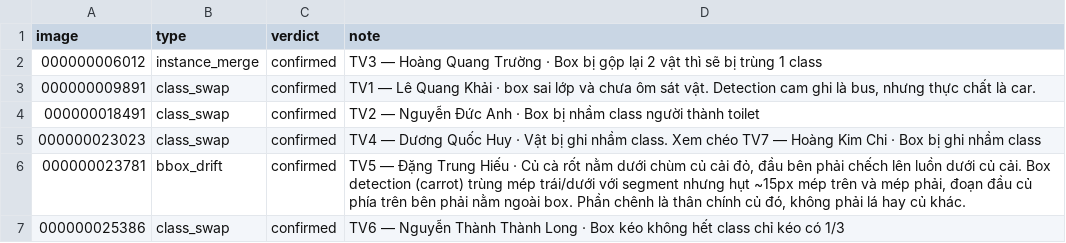
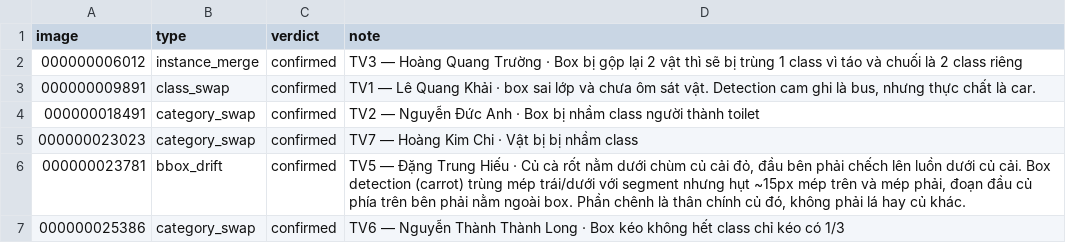
Before and after one commit to Cheese1501/K5-L23-Day10-T2412-Dataset-Release-Handover, a CSV file: submission/reviews/review_log.csv, drawn as a sheet.

```diff
--- a/submission/reviews/review_log.csv
+++ b/submission/reviews/review_log.csv
@@ -1,7 +1,7 @@
 image,type,verdict,note
-000000006012,instance_merge,confirmed,TV3 — Hoàng Quang Trường · Box bị gộp lại 2 vật thì sẽ bị trùng 1 class
+000000006012,instance_merge,confirmed,TV3 — Hoàng Quang Trường · Box bị gộp lại 2 vật thì sẽ bị trùng 1 class vì táo và chuối là 2 class riêng
 000000009891,class_swap,confirmed,"TV1 — Lê Quang Khải · box sai lớp và chưa ôm sát vật. Detection cam ghi là bus, nhưng thực chất là car."
-000000018491,class_swap,confirmed,TV2 — Nguyễn Đức Anh · Box bị nhầm class người thành toilet
-000000023023,class_swap,confirmed,TV4 — Dương Quốc Huy · Vật bị ghi nhầm class. Xem chéo TV7 — Hoàng Kim Chi · Box bị ghi nhầm class
+000000018491,category_swap,confirmed,TV2 — Nguyễn Đức Anh · Box bị nhầm class người thành toilet
+000000023023,category_swap,confirmed,TV7 — Hoàng Kim Chi · Vật bị bị nhầm class
 000000023781,bbox_drift,confirmed,"TV5 — Đặng Trung Hiếu · Củ cà rốt nằm dưới chùm củ cải đỏ, đầu bên phải chếch lên luồn dưới củ cải. Box detection (carrot) trùng mép trái/dưới với segment nhưng hụt ~15px mép trên và mép phải, đoạn đầu củ phía trên bên phải nằm ngoài box. Phần chênh là thân chính củ đó, không phải lá hay củ khác."
-000000025386,class_swap,confirmed,TV6 — Nguyễn Thành Thành Long · Box kéo không hết class chỉ kéo có 1/3
+000000025386,category_swap,confirmed,TV6 — Nguyễn Thành Thành Long · Box kéo không hết class chỉ kéo có 1/3
```
Also changed, not shown: 3 other files.
